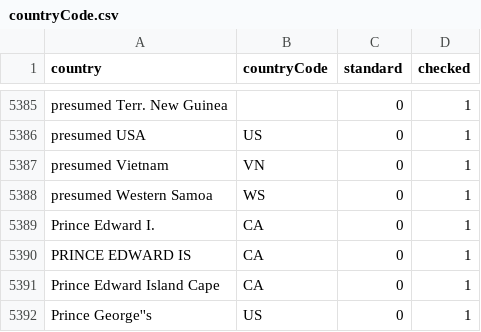
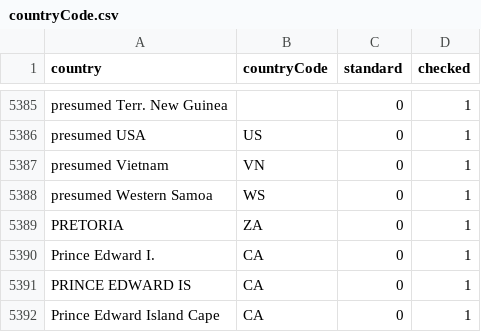
Before and after one commit to VertNet/DwCVocabs, a CSV file: vocabs/countryCode.csv, drawn as a sheet; only a part is shown, gaps mark what is left out; the shorter side is filled out with more unchanged rows; the diff names each change by its address in the sheet, - before the commit and + after, or states it on an @@ line.

```diff
--- a/vocabs/countryCode.csv
+++ b/vocabs/countryCode.csv
+row 5389: PRETORIA | ZA | 0 | 1
```
Also changed, not shown: vocabs/geodeticDatum.csv, vocabs/waterbody.csv, 2 other files.
